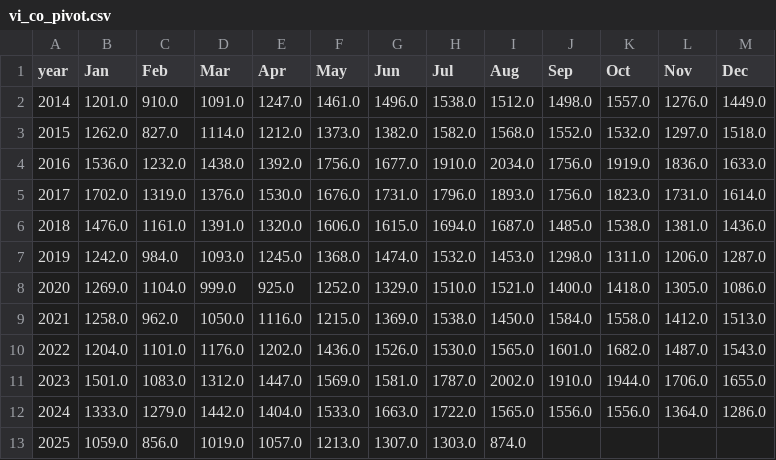
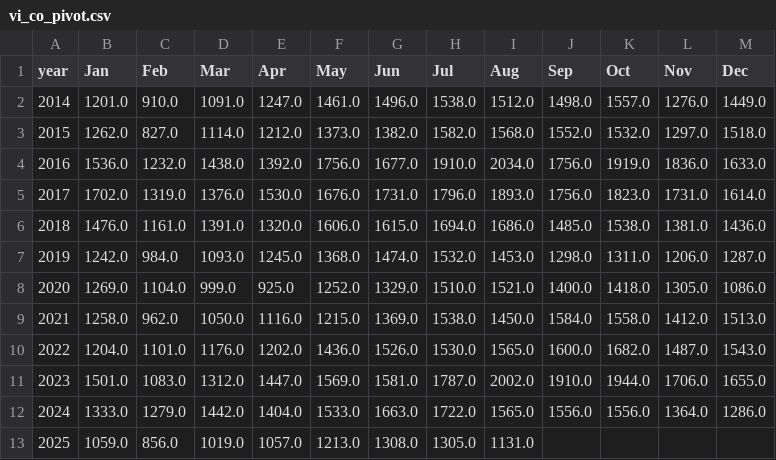
Before and after one commit to clohertyg/street3, a CSV file: data/vi_co_pivot.csv, drawn as a sheet.

```diff
--- a/data/vi_co_pivot.csv
+++ b/data/vi_co_pivot.csv
@@ -5,3 +5,3 @@ year,Jan,Feb,Mar,Apr,May,Jun,Jul,Aug,Sep,Oct,Nov,Dec
 2017,1702.0,1319.0,1376.0,1530.0,1676.0,1731.0,1796.0,1893.0,1756.0,1823.0,1731.0,1614.0
-2018,1476.0,1161.0,1391.0,1320.0,1606.0,1615.0,1694.0,1687.0,1485.0,1538.0,1381.0,1436.0
+2018,1476.0,1161.0,1391.0,1320.0,1606.0,1615.0,1694.0,1686.0,1485.0,1538.0,1381.0,1436.0
 2019,1242.0,984.0,1093.0,1245.0,1368.0,1474.0,1532.0,1453.0,1298.0,1311.0,1206.0,1287.0
@@ -9,5 +9,5 @@ year,Jan,Feb,Mar,Apr,May,Jun,Jul,Aug,Sep,Oct,Nov,Dec
 2021,1258.0,962.0,1050.0,1116.0,1215.0,1369.0,1538.0,1450.0,1584.0,1558.0,1412.0,1513.0
-2022,1204.0,1101.0,1176.0,1202.0,1436.0,1526.0,1530.0,1565.0,1601.0,1682.0,1487.0,1543.0
+2022,1204.0,1101.0,1176.0,1202.0,1436.0,1526.0,1530.0,1565.0,1600.0,1682.0,1487.0,1543.0
 2023,1501.0,1083.0,1312.0,1447.0,1569.0,1581.0,1787.0,2002.0,1910.0,1944.0,1706.0,1655.0
 2024,1333.0,1279.0,1442.0,1404.0,1533.0,1663.0,1722.0,1565.0,1556.0,1556.0,1364.0,1286.0
-2025,1059.0,856.0,1019.0,1057.0,1213.0,1307.0,1303.0,874.0,,,,
+2025,1059.0,856.0,1019.0,1057.0,1213.0,1308.0,1305.0,1131.0,,,,
```
Also changed, not shown: data/gp_co_pivot.csv, data/monthly_total.csv, 2 other files.
